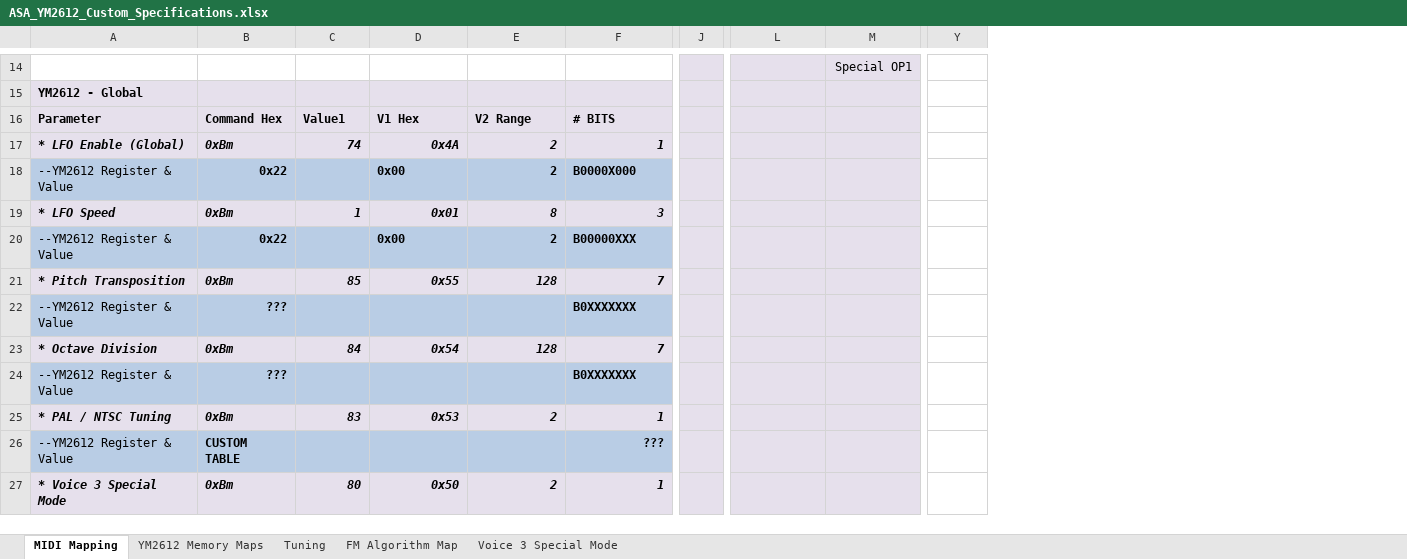
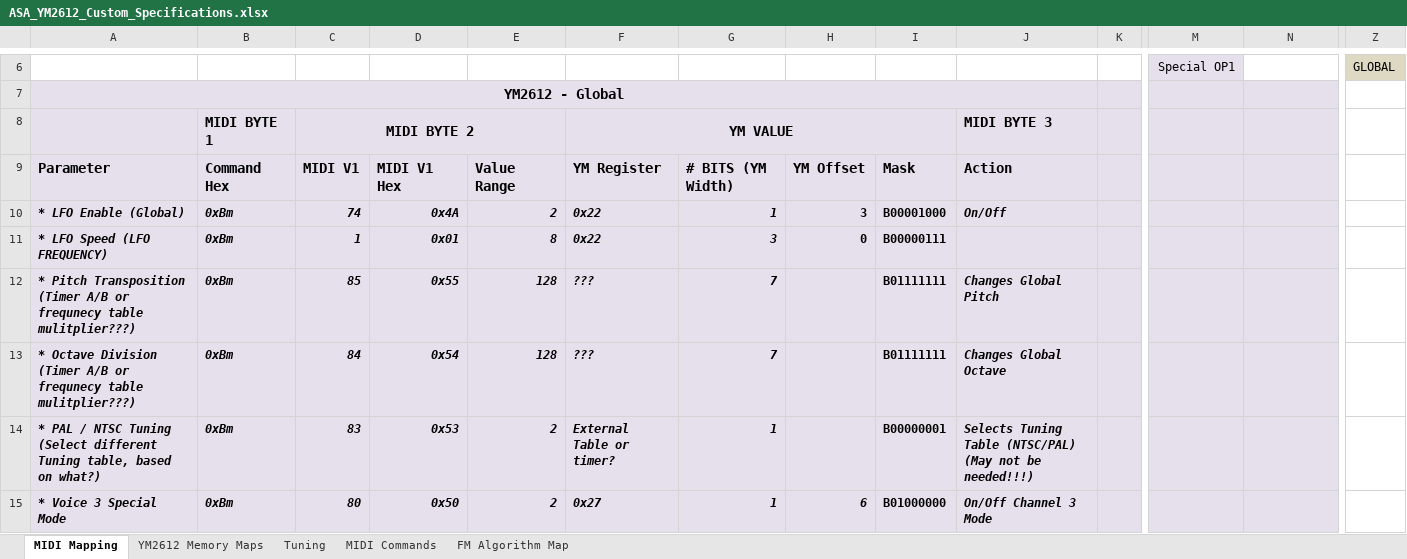
Before and after one commit to gopalmetro/avr_vgm_player, an Excel workbook: Documents/ASA_YM2612_Custom_Specifications.xlsx, sheet MIDI Mapping, drawn as a sheet; only a part is shown, gaps mark what is left out; values as stored, in another font and other column widths than the file's, no borders; removed rows and columns are numbered as before the commit, all else as after; rows hold the shown columns only; the diff covers the shown part only; the diff names each change by its address in the sheet, - before the commit and + after, or states it on an @@ line.

Commit message:
Cleon and Gopal & lots of MIDI Map improvements

```diff
--- a/Documents/ASA_YM2612_Custom_Specifications.xlsx (sheet MIDI Mapping)
+++ b/Documents/ASA_YM2612_Custom_Specifications.xlsx (sheet MIDI Mapping)
-sheet tab: Voice 3 Special Mode
+sheet tab: MIDI Commands
+column F, rows 9-15: YM Register | 0x22 | 0x22 | ??? | ??? | External Table or timer? | 0x27
+column H, rows 9-15: YM Offset | 3 | 0 |  |  |  | 6
+column I, rows 9-15: Mask | B00001000 | B00000111 | B01111111 | B01111111 | B00000001 | B01000000
+column J, rows 9-15: Action | On/Off |  | Changes Global Pitch | Changes Global Octave | Selects Tuning Table (NTSC/PAL) (May not be needed!!!) | On/Off Channel 3 Mode
-K6 fill: #E6E0EC
+K6 fill: none
-M6: (empty)
+M6: Special OP1
-N6: Special OP1
+N6: (empty)
-N6 fill: #E6E0EC
+N6 fill: none
-Z6: (empty)
+Z6: GLOBAL
-Z6 fill: none
+Z6 fill: #DDD9C3
@@ A7 text size: larger, alignment: left → center @@
+A7:J7 merged
+row 8:  | MIDI BYTE 1 | MIDI BYTE 2 |  |  | YM VALUE |  |  |  | MIDI BYTE 3
@@ A9:E9 text size: larger @@
-C9: Value1
+C9: MIDI V1
-D9: V1 Hex
+D9: MIDI V1 Hex
-E9: V2 Range
+E9: Value Range
-G9: # BITS
+G9: # BITS (YM Width)
@@ G9 text size: larger @@
-row 18: --YM2612 Register & Value | 0x22 |  | 0x00 | 2 | B0000X000
-A11: * LFO Speed
+A11: * LFO Speed (LFO FREQUENCY)
-row 20: --YM2612 Register & Value | 0x22 |  | 0x00 | 2 | B00000XXX
-A12: * Pitch Transposition
+A12: * Pitch Transposition (Timer A/B or frequnecy table mulitplier???)
-row 22: --YM2612 Register & Value | ??? |  |  |  | B0XXXXXXX
-A13: * Octave Division
+A13: * Octave Division (Timer A/B or frequnecy table mulitplier???)
-row 24: --YM2612 Register & Value | ??? |  |  |  | B0XXXXXXX
-A14: * PAL / NTSC Tuning
+A14: * PAL / NTSC Tuning (Select different Tuning table, based on what?)
-row 26: --YM2612 Register & Value | CUSTOM TABLE |  |  |  | ???
```
Also changed, not shown: 9 added rows, 98 removed rows, 3 removed columns, 70 edited cells, cell formats and merged cells elsewhere in this sheet, sheet YM2612 Memory Maps, sheet Tuning, sheet FM Algorithm Map, formulas that keep their value, 1 other file.
